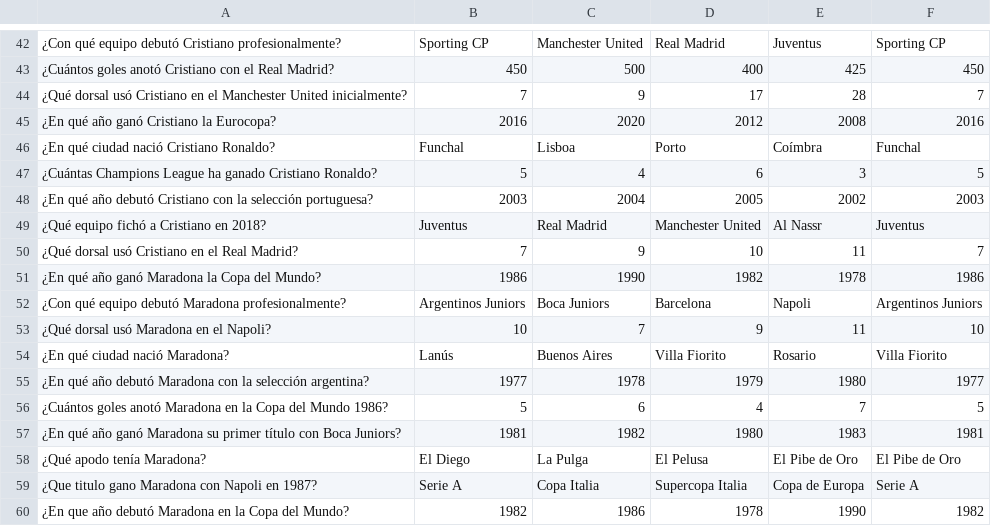
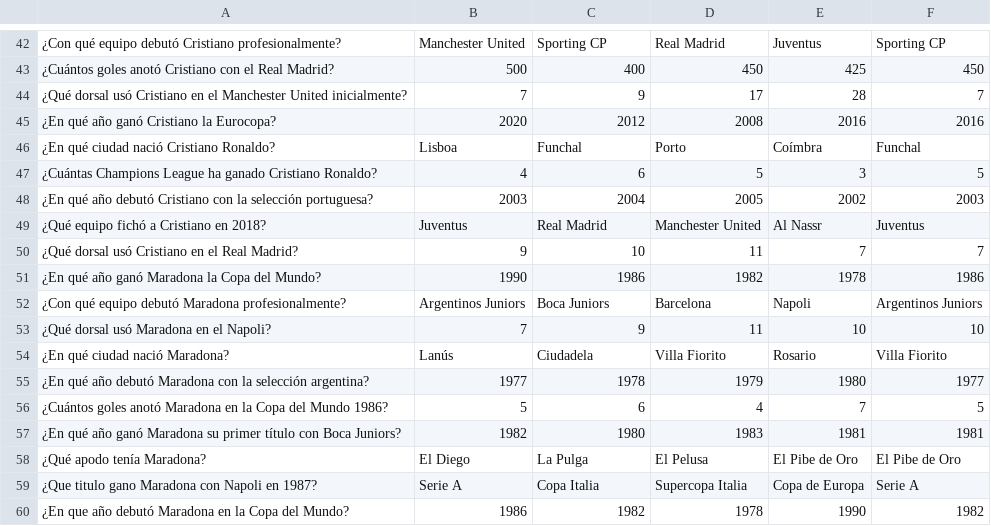
Before and after one commit to francoeromero/juego_pygame_JSF, a CSV file: preguntas.csv, drawn as a sheet; only a part is shown, gaps mark what is left out; the diff covers the shown part only.

```diff
--- a/preguntas.csv
+++ b/preguntas.csv
@@ -42,19 +42,19 @@
-¿Con qué equipo debutó Cristiano profesionalmente?, Sporting CP, Manchester United, Real Madrid, Juventus, Sporting CP,
-¿Cuántos goles anotó Cristiano con el Real Madrid?, 450, 500, 400, 425, 450,
+¿Con qué equipo debutó Cristiano profesionalmente?, Manchester United, Sporting CP, Real Madrid, Juventus, Sporting CP,
+¿Cuántos goles anotó Cristiano con el Real Madrid?, 500, 400, 450, 425, 450,
 ¿Qué dorsal usó Cristiano en el Manchester United inicialmente?, 7, 9, 17, 28, 7,
-¿En qué año ganó Cristiano la Eurocopa?, 2016, 2020, 2012, 2008, 2016,
-¿En qué ciudad nació Cristiano Ronaldo?, Funchal, Lisboa, Porto, Coímbra, Funchal,
-¿Cuántas Champions League ha ganado Cristiano Ronaldo?, 5, 4, 6, 3, 5,
+¿En qué año ganó Cristiano la Eurocopa?, 2020, 2012, 2008, 2016, 2016,
+¿En qué ciudad nació Cristiano Ronaldo?, Lisboa, Funchal, Porto, Coímbra, Funchal,
+¿Cuántas Champions League ha ganado Cristiano Ronaldo?, 4, 6, 5, 3, 5,
 ¿En qué año debutó Cristiano con la selección portuguesa?, 2003, 2004, 2005, 2002, 2003,
 ¿Qué equipo fichó a Cristiano en 2018?, Juventus, Real Madrid, Manchester United, Al Nassr, Juventus,
-¿Qué dorsal usó Cristiano en el Real Madrid?, 7, 9, 10, 11, 7,
-¿En qué año ganó Maradona la Copa del Mundo?, 1986, 1990, 1982, 1978, 1986,
+¿Qué dorsal usó Cristiano en el Real Madrid?, 9, 10, 11, 7, 7,
+¿En qué año ganó Maradona la Copa del Mundo?, 1990, 1986, 1982, 1978, 1986,
 ¿Con qué equipo debutó Maradona profesionalmente?, Argentinos Juniors, Boca Juniors, Barcelona, Napoli, Argentinos Juniors,
-¿Qué dorsal usó Maradona en el Napoli?, 10, 7, 9, 11, 10,
-¿En qué ciudad nació Maradona?, Lanús, Buenos Aires, Villa Fiorito, Rosario, Villa Fiorito,
+¿Qué dorsal usó Maradona en el Napoli?, 7, 9, 11, 10, 10,
+¿En qué ciudad nació Maradona?, Lanús, Ciudadela, Villa Fiorito, Rosario, Villa Fiorito,
 ¿En qué año debutó Maradona con la selección argentina?, 1977, 1978, 1979, 1980, 1977,
 ¿Cuántos goles anotó Maradona en la Copa del Mundo 1986?, 5, 6, 4, 7, 5,
-¿En qué año ganó Maradona su primer título con Boca Juniors?, 1981, 1982, 1980, 1983, 1981,
+¿En qué año ganó Maradona su primer título con Boca Juniors?, 1982, 1980, 1983, 1981, 1981,
 ¿Qué apodo tenía Maradona?, El Diego, La Pulga, El Pelusa, El Pibe de Oro, El Pibe de Oro,
 ¿Que titulo gano Maradona con Napoli en 1987? , Serie A, Copa Italia, Supercopa Italia, Copa de Europa, Serie A,
-¿En que año debutó Maradona en la Copa del Mundo?, 1982, 1986, 1978, 1990, 1982,
+¿En que año debutó Maradona en la Copa del Mundo?, 1986, 1982, 1978, 1990, 1982,
```
Also changed, not shown: 63 edited cells elsewhere in this file, 56 other files.
